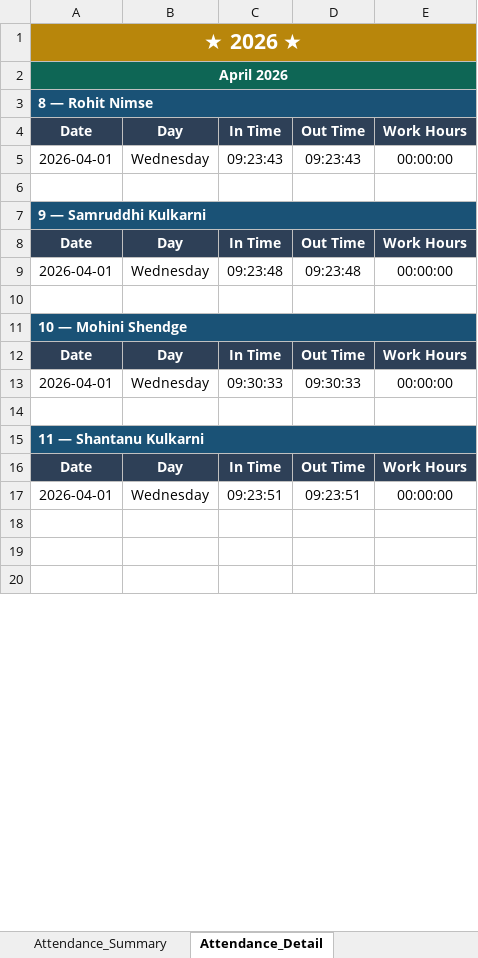
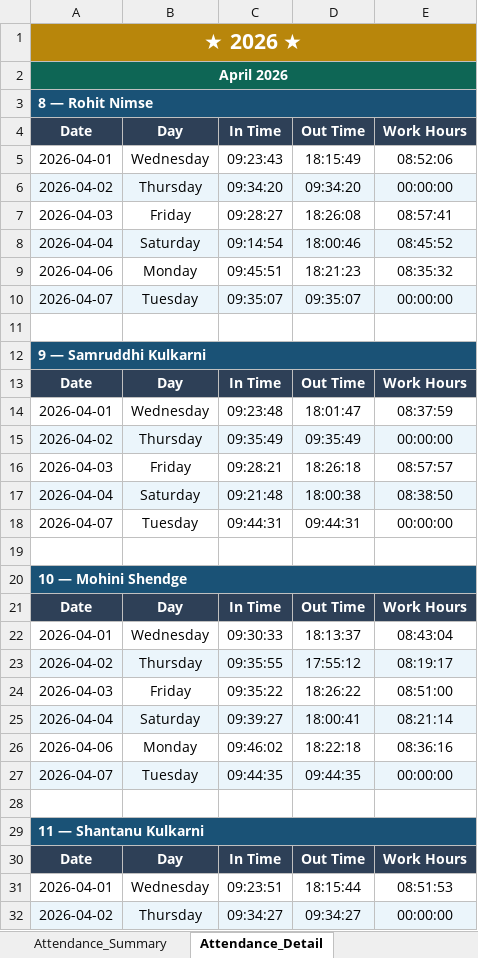
Before and after one commit to palekarvaibhav3-eng/attendance-mignited, an Excel workbook: uploads/Identix_Attendance_Report.xlsx, sheet Attendance_Detail, drawn as a sheet; only a part is shown; the shorter side is filled out with more unchanged rows; values as stored, in another font and other column widths than the file's, no borders; addresses are those after the commit; the diff covers the shown part only; the diff names each change by its address in the sheet, - before the commit and + after, or states it on an @@ line.

```diff
--- a/uploads/Identix_Attendance_Report.xlsx (sheet Attendance_Detail)
+++ b/uploads/Identix_Attendance_Report.xlsx (sheet Attendance_Detail)
-D5: 09:23:43
+D5: 18:15:49
-E5: 00:00:00
+E5: 08:52:06
+row 6: 2026-04-02 | Thursday | 09:34:20 | 09:34:20 | 00:00:00
+row 7: 2026-04-03 | Friday | 09:28:27 | 18:26:08 | 08:57:41
+row 8: 2026-04-04 | Saturday | 09:14:54 | 18:00:46 | 08:45:52
+row 9: 2026-04-06 | Monday | 09:45:51 | 18:21:23 | 08:35:32
+row 10: 2026-04-07 | Tuesday | 09:35:07 | 09:35:07 | 00:00:00
-D14: 09:23:48
+D14: 18:01:47
-E14: 00:00:00
+E14: 08:37:59
+row 15: 2026-04-02 | Thursday | 09:35:49 | 09:35:49 | 00:00:00
+row 16: 2026-04-03 | Friday | 09:28:21 | 18:26:18 | 08:57:57
+row 17: 2026-04-04 | Saturday | 09:21:48 | 18:00:38 | 08:38:50
+row 18: 2026-04-07 | Tuesday | 09:44:31 | 09:44:31 | 00:00:00
-D22: 09:30:33
+D22: 18:13:37
-E22: 00:00:00
+E22: 08:43:04
+row 23: 2026-04-02 | Thursday | 09:35:55 | 17:55:12 | 08:19:17
+row 24: 2026-04-03 | Friday | 09:35:22 | 18:26:22 | 08:51:00
+row 25: 2026-04-04 | Saturday | 09:39:27 | 18:00:41 | 08:21:14
+row 26: 2026-04-06 | Monday | 09:46:02 | 18:22:18 | 08:36:16
+row 27: 2026-04-07 | Tuesday | 09:44:35 | 09:44:35 | 00:00:00
-D31: 09:23:51
+D31: 18:15:44
-E31: 00:00:00
+E31: 08:51:53
+row 32: 2026-04-02 | Thursday | 09:34:27 | 09:34:27 | 00:00:00
```
Also changed, not shown: 4 added rows elsewhere in this sheet, sheet Attendance_Matrix, sheet Attendance_Summary, 1 other file.
